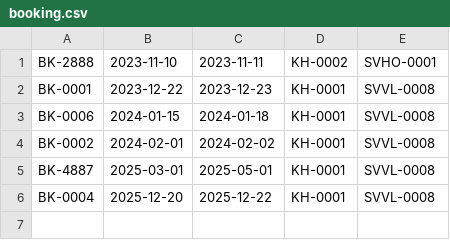
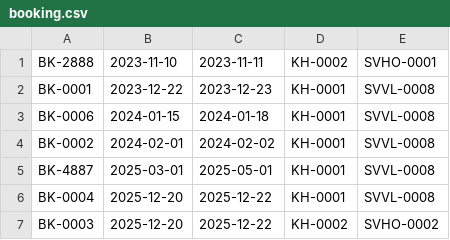
Before and after one commit to LamTamNhu/furama_resort, a CSV file: src/data/booking.csv, drawn as a sheet; the diff names each change by its address in the sheet, - before the commit and + after, or states it on an @@ line.

```diff
--- a/src/data/booking.csv
+++ b/src/data/booking.csv
+row 7: BK-0003 | 2025-12-20 | 2025-12-22 | KH-0002 | SVHO-0002
```
Also changed, not shown: 11 other files.
